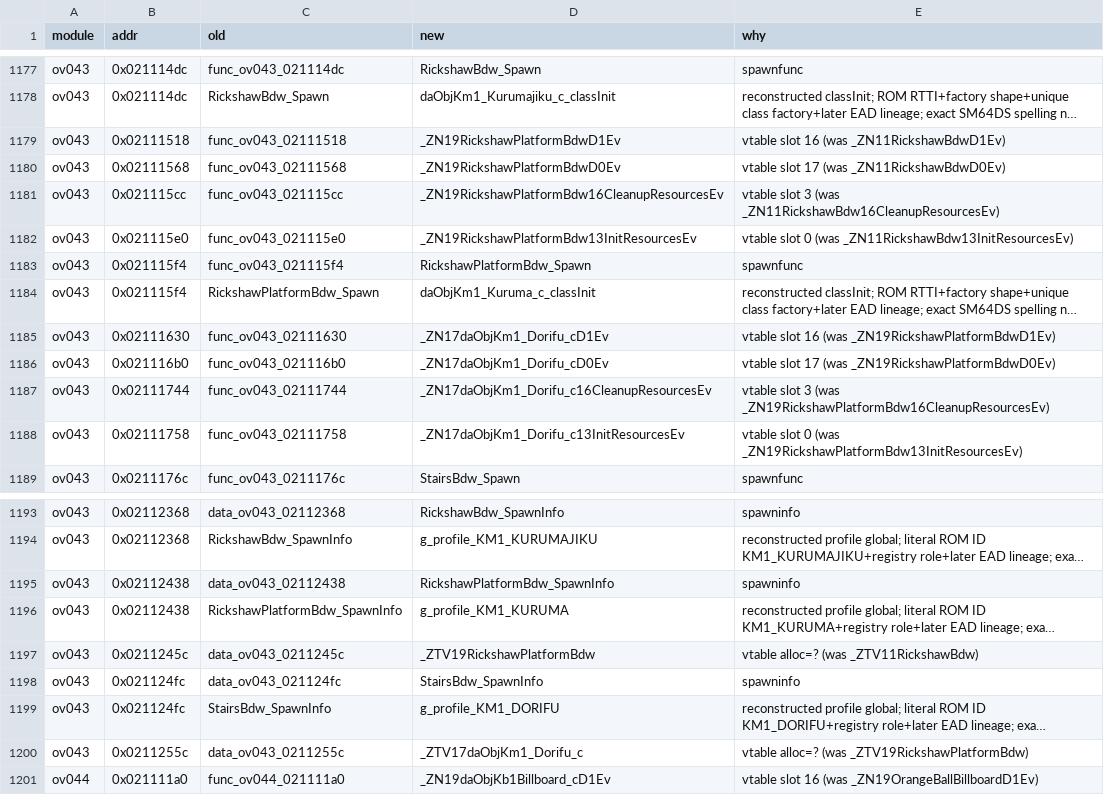
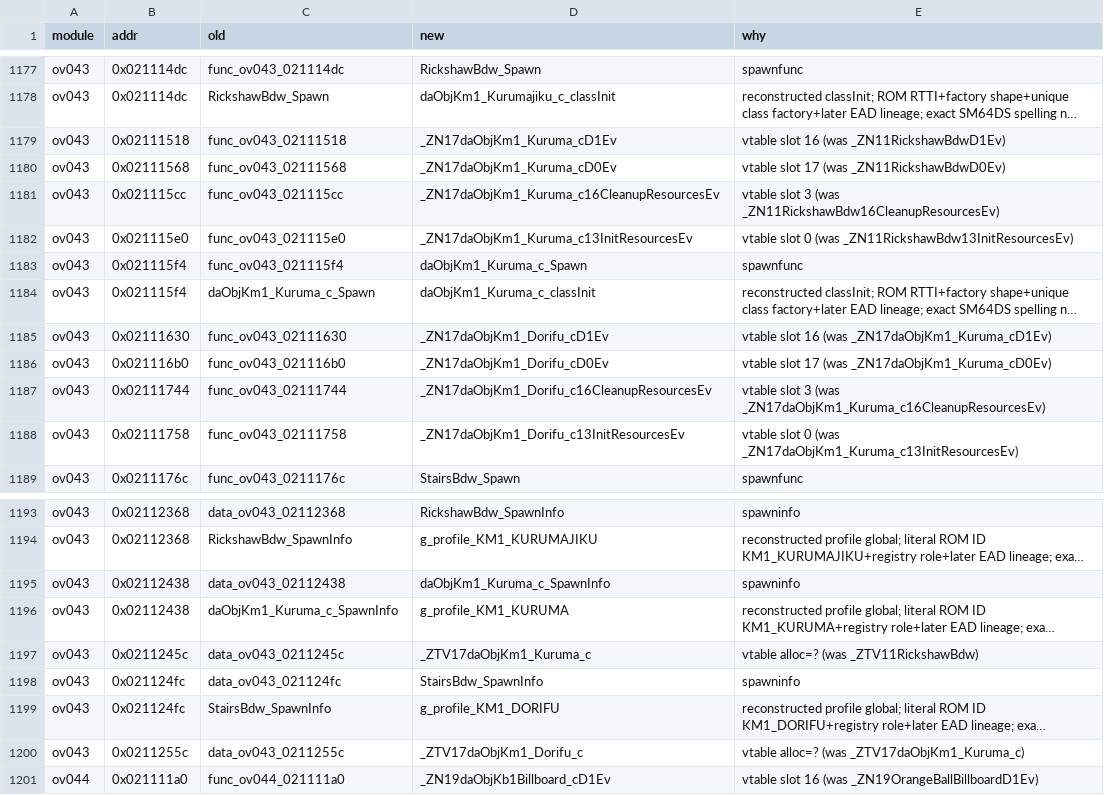
Before and after one commit to Alberto12345678999/sm64ds-decomp, a TSV file: symbols/actor_renames.tsv, drawn as a sheet; only a part is shown, gaps mark what is left out; long unchanged cells end in …; the diff names each change by its address in the sheet, - before the commit and + after, or states it on an @@ line.

```diff
--- a/symbols/actor_renames.tsv
+++ b/symbols/actor_renames.tsv
-D1179 (new): _ZN19RickshawPlatformBdwD1Ev
+D1179 (new): _ZN17daObjKm1_Kuruma_cD1Ev
-D1180 (new): _ZN19RickshawPlatformBdwD0Ev
+D1180 (new): _ZN17daObjKm1_Kuruma_cD0Ev
-D1181 (new): _ZN19RickshawPlatformBdw16CleanupResourcesEv
+D1181 (new): _ZN17daObjKm1_Kuruma_c16CleanupResourcesEv
-D1182 (new): _ZN19RickshawPlatformBdw13InitResourcesEv
+D1182 (new): _ZN17daObjKm1_Kuruma_c13InitResourcesEv
-D1183 (new): RickshawPlatformBdw_Spawn
+D1183 (new): daObjKm1_Kuruma_c_Spawn
-C1184 (old): RickshawPlatformBdw_Spawn
+C1184 (old): daObjKm1_Kuruma_c_Spawn
-E1185 (why): …16 (was _ZN19RickshawPlatformBdwD1Ev)
+E1185 (why): …16 (was _ZN17daObjKm1_Kuruma_cD1Ev)
-E1186 (why): …17 (was _ZN19RickshawPlatformBdwD0Ev)
+E1186 (why): …17 (was _ZN17daObjKm1_Kuruma_cD0Ev)
-E1187 (why): …3 (was _ZN19RickshawPlatformBdw16CleanupResourcesEv)
+E1187 (why): …3 (was _ZN17daObjKm1_Kuruma_c16CleanupResourcesEv)
-E1188 (why): …0 (was _ZN19RickshawPlatformBdw13InitResourcesEv)
+E1188 (why): …0 (was _ZN17daObjKm1_Kuruma_c13InitResourcesEv)
-D1195 (new): RickshawPlatformBdw_SpawnInfo
+D1195 (new): daObjKm1_Kuruma_c_SpawnInfo
-C1196 (old): RickshawPlatformBdw_SpawnInfo
+C1196 (old): daObjKm1_Kuruma_c_SpawnInfo
-D1197 (new): _ZTV19RickshawPlatformBdw
+D1197 (new): _ZTV17daObjKm1_Kuruma_c
-E1200 (why): vtable alloc=? (was _ZTV19RickshawPlatformBdw)
+E1200 (why): vtable alloc=? (was _ZTV17daObjKm1_Kuruma_c)
```
Also changed, not shown: notes/data/c-cpp-classification.tsv, symbols/profile_reconstruction_registry.tsv, 17 other files.
